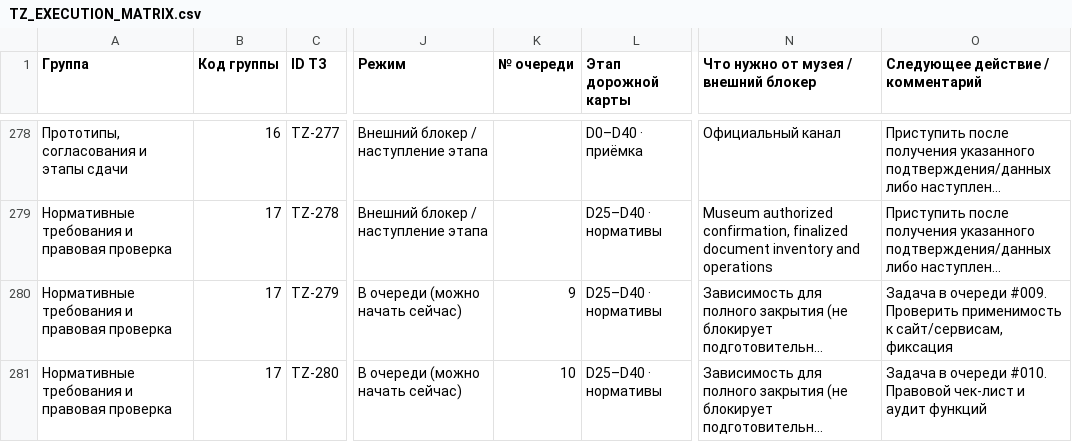
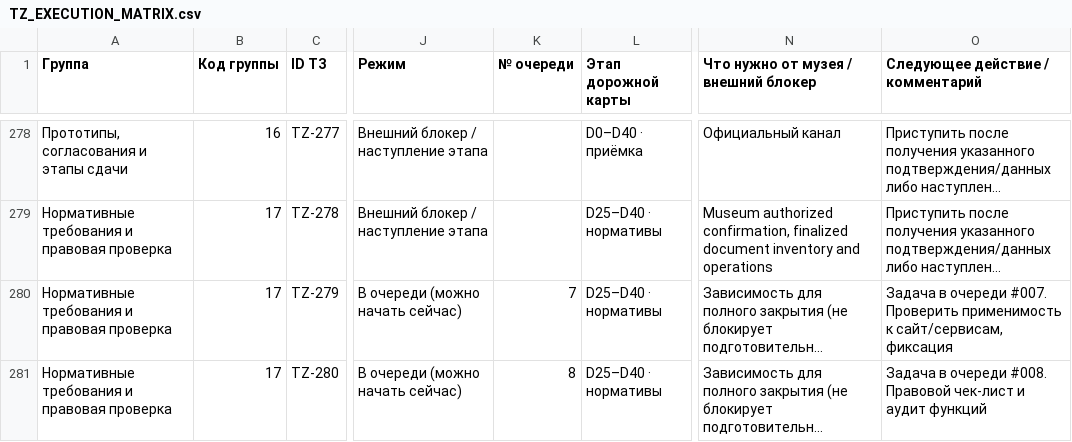
Before and after one commit to arvectum2/musbread, a CSV file: docs/tz-audit/TZ_EXECUTION_MATRIX.csv, drawn as a sheet; only a part is shown, gaps mark what is left out; long unchanged cells end in …; the diff covers the shown part only; the diff names each change by its address in the sheet, - before the commit and + after, or states it on an @@ line.

```diff
--- a/docs/tz-audit/TZ_EXECUTION_MATRIX.csv
+++ b/docs/tz-audit/TZ_EXECUTION_MATRIX.csv
-K280 (№ очереди): 9
+K280 (№ очереди): 7
-O280 (Следующее действие / комментарий): …в очереди #009. Проверить применимость…
+O280 (Следующее действие / комментарий): …в очереди #007. Проверить применимость…
-K281 (№ очереди): 10
+K281 (№ очереди): 8
-O281 (Следующее действие / комментарий): …в очереди #010. Правовой чек-лист…
+O281 (Следующее действие / комментарий): …в очереди #008. Правовой чек-лист…
```
Also changed, not shown: 43 edited cells elsewhere in this file, docs/tz-audit/TZ_FULL_MATRIX.csv, 35 other files.
